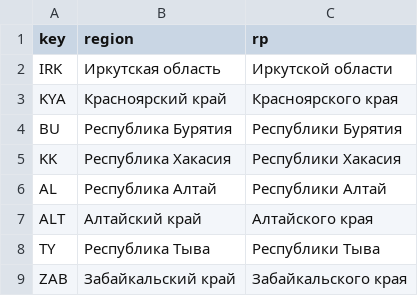
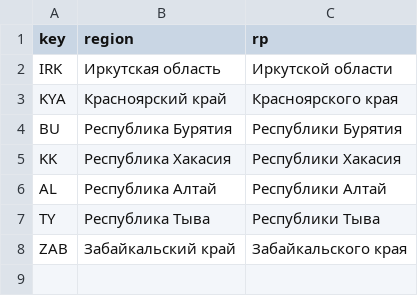
Before and after one commit to nbochalgin/letteRs, a CSV file: templates/iso_dict.csv, drawn as a sheet.

```diff
--- a/templates/iso_dict.csv
+++ b/templates/iso_dict.csv
@@ -6,3 +6,2 @@ KK,Республика Хакасия,Республики Хакасия
 AL,Республика Алтай,Республики Алтай
-ALT,Алтайский край,Алтайского края
 TY,Республика Тыва,Республики Тыва
```
Also changed, not shown: templates/body.csv, templates/recipient_info.csv, 1 other file.
